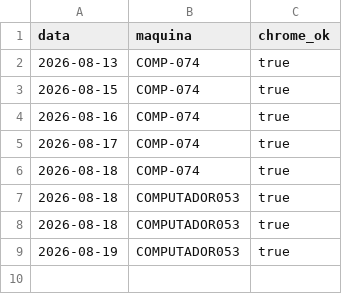
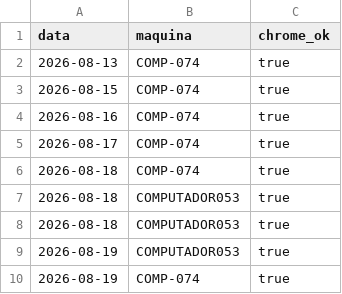
Before and after one commit to amcaccere261283/orcamento-dashboard, a CSV file: docs/heartbeat-atualizacao-diaria.csv, drawn as a sheet.

Commit message:
Heartbeat: Chrome alcancavel em COMP-074 (2026-08-19)

```diff
--- a/docs/heartbeat-atualizacao-diaria.csv
+++ b/docs/heartbeat-atualizacao-diaria.csv
@@ -9 +9,2 @@ data,maquina,chrome_ok
 2026-08-19,COMPUTADOR053,true
+2026-08-19,COMP-074,true
```
